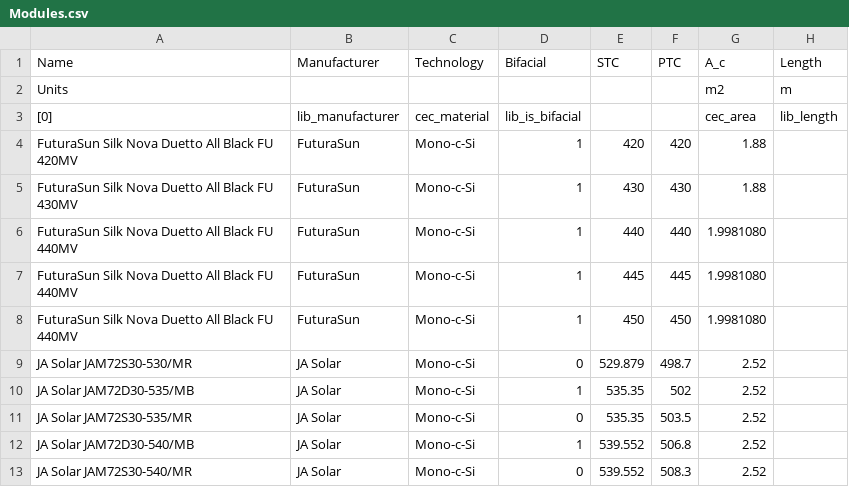
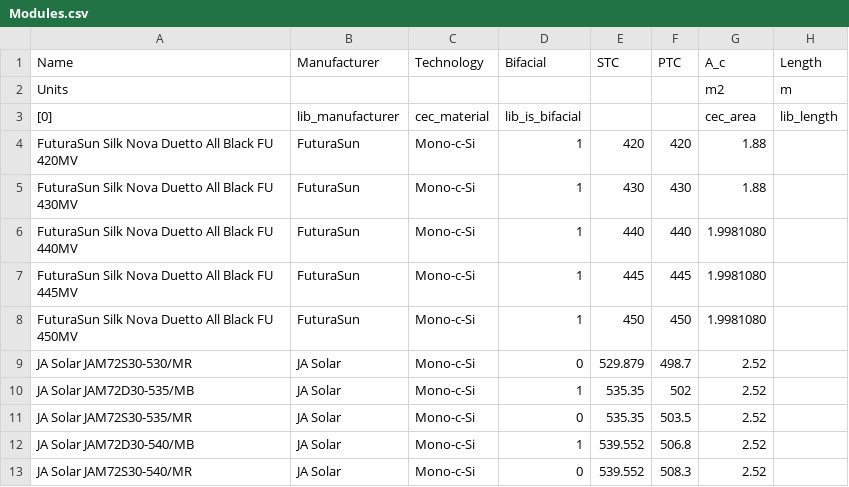
Before and after one commit to AlexLojewski/PV-Trainer-Information, a CSV file: developer/libraries/Modules.csv, drawn as a sheet; only a part is shown; the diff names each change by its address in the sheet, - before the commit and + after, or states it on an @@ line.

Commit message:
Update Modules.csv
Change module name by FuturaSun

```diff
--- a/developer/libraries/Modules.csv
+++ b/developer/libraries/Modules.csv
-A7 (Name): FuturaSun Silk Nova Duetto All Black FU 440MV
+A7 (Name): FuturaSun Silk Nova Duetto All Black FU 445MV
-A8 (Name): FuturaSun Silk Nova Duetto All Black FU 440MV
+A8 (Name): FuturaSun Silk Nova Duetto All Black FU 450MV
```
